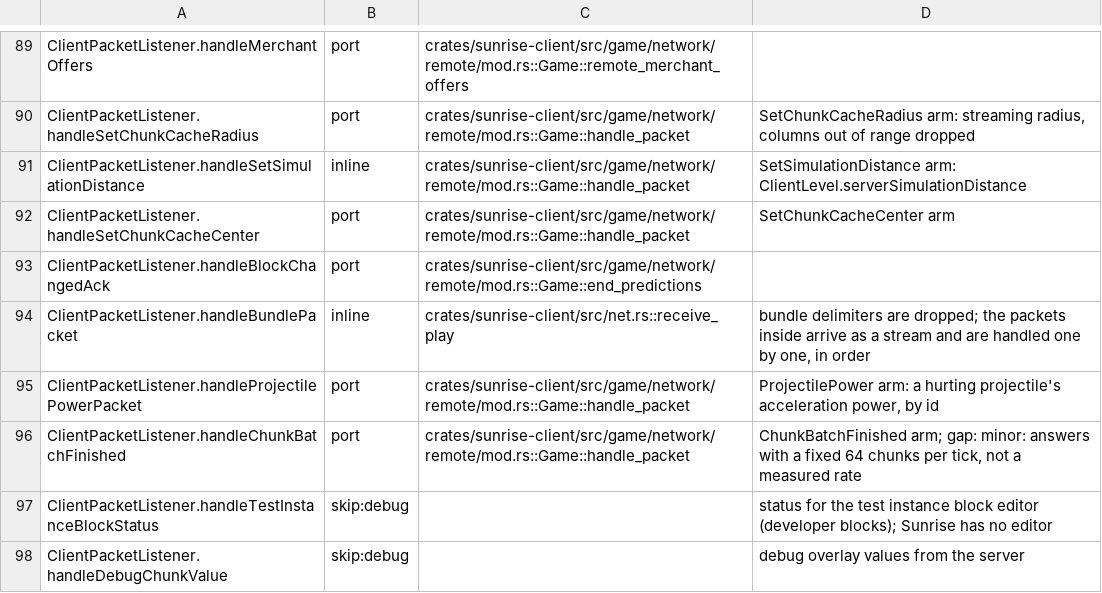
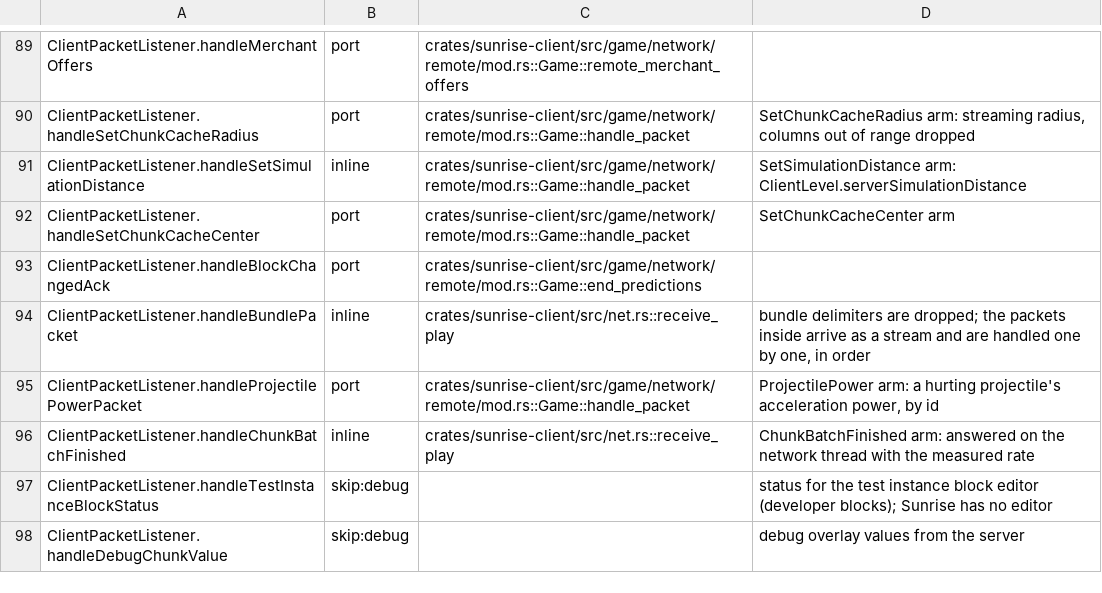
Before and after one commit to 5oscow/sunrise, a TSV file: tools/port_map/client-002.tsv, drawn as a sheet; only a part is shown, gaps mark what is left out.

```diff
--- a/tools/port_map/client-002.tsv
+++ b/tools/port_map/client-002.tsv
@@ -95,3 +95,3 @@ ClientPacketListener.handleBundlePacket	inline	crates/sunrise-client/src/net.rs:
 ClientPacketListener.handleProjectilePowerPacket	port	crates/sunrise-client/src/game/network/remote/mod.rs::Game::handle_packet	ProjectilePower arm: a hurting projectile's acceleration power, by id
-ClientPacketListener.handleChunkBatchFinished	port	crates/sunrise-client/src/game/network/remote/mod.rs::Game::handle_packet	ChunkBatchFinished arm; gap: minor: answers with a fixed 64 chunks per tick, not a measured rate
+ClientPacketListener.handleChunkBatchFinished	inline	crates/sunrise-client/src/net.rs::receive_play	ChunkBatchFinished arm: answered on the network thread with the measured rate
 ClientPacketListener.handleTestInstanceBlockStatus	skip:debug		status for the test instance block editor (developer blocks); Sunrise has no editor
```
Also changed, not shown: tools/port_map/client-001.tsv, 12 other files.
